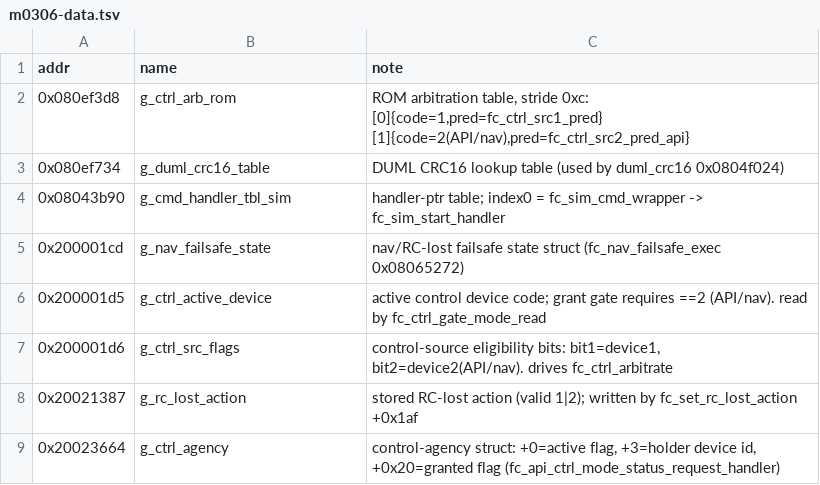
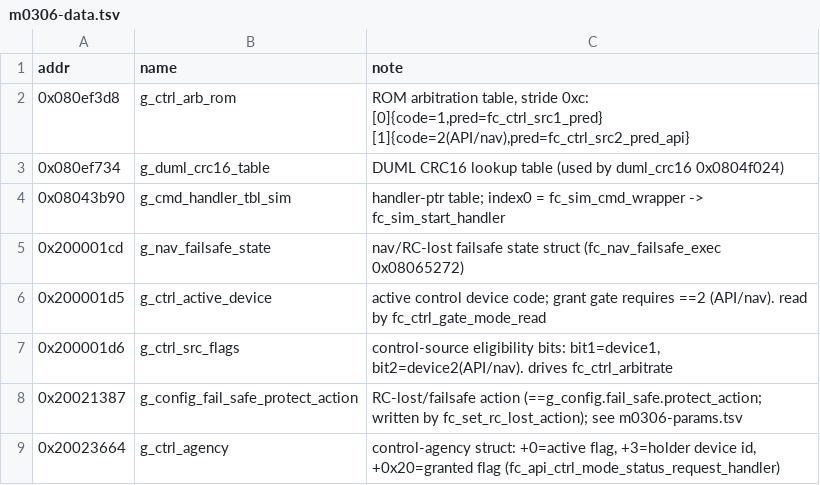
Before and after one commit to awto-au/awto-dji, a TSV file: docs/symbols/m0306-data.tsv, drawn as a sheet.

```diff
--- a/docs/symbols/m0306-data.tsv
+++ b/docs/symbols/m0306-data.tsv
@@ -7,3 +7,3 @@ addr	name	note
 0x200001d6	g_ctrl_src_flags	control-source eligibility bits: bit1=device1, bit2=device2(API/nav). drives fc_ctrl_arbitrate
-0x20021387	g_rc_lost_action	stored RC-lost action (valid 1|2); written by fc_set_rc_lost_action +0x1af
+0x20021387	g_config_fail_safe_protect_action	RC-lost/failsafe action (==g_config.fail_safe.protect_action; written by fc_set_rc_lost_action); see m0306-params.tsv
 0x20023664	g_ctrl_agency	control-agency struct: +0=active flag, +3=holder device id, +0x20=granted flag (fc_api_ctrl_mode_status_request_handler)
```
Also changed, not shown: 2 other files.
